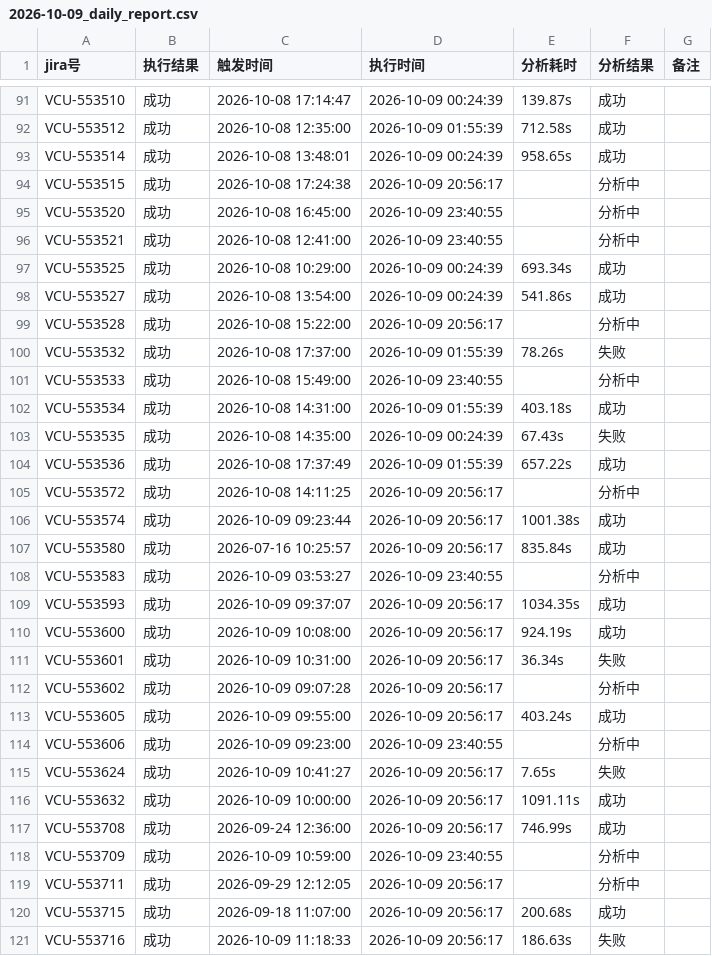
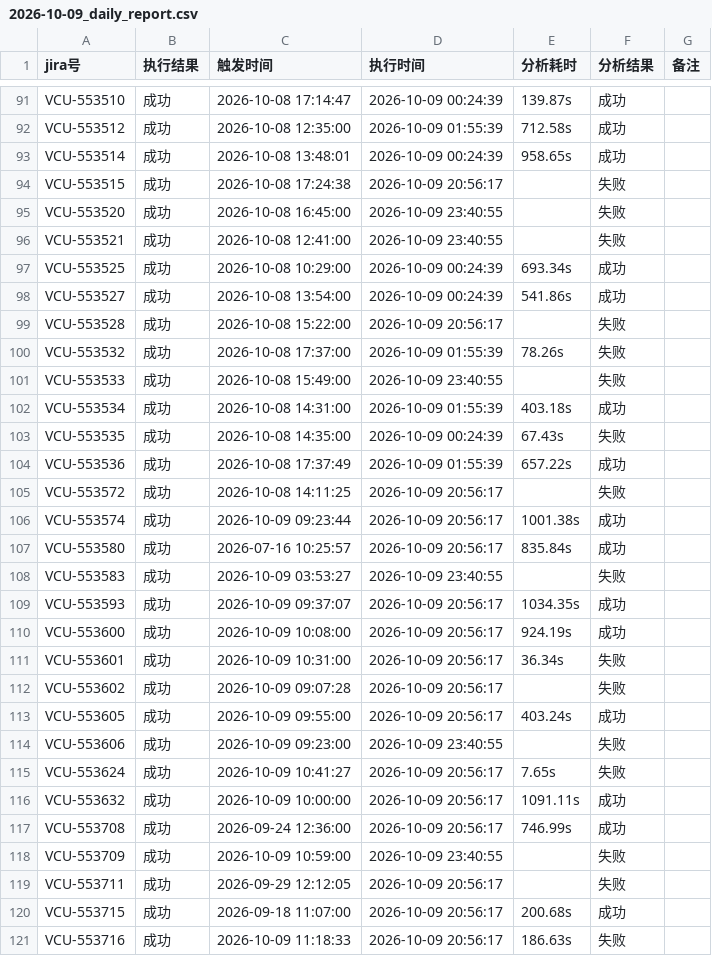
Before and after one commit to LuckyBuff2333/program16, a CSV file: docs/2026-10-09/2026-10-09_daily_report.csv, drawn as a sheet; only a part is shown, gaps mark what is left out; the diff covers the shown part only.

```diff
--- a/docs/2026-10-09/2026-10-09_daily_report.csv
+++ b/docs/2026-10-09/2026-10-09_daily_report.csv
@@ -93,10 +93,10 @@ VCU-553512,成功,2026-10-08 12:35:00,2026-10-09 01:55:39,712.58s,成功,
 VCU-553514,成功,2026-10-08 13:48:01,2026-10-09 00:24:39,958.65s,成功,
-VCU-553515,成功,2026-10-08 17:24:38,2026-10-09 20:56:17,,分析中,
-VCU-553520,成功,2026-10-08 16:45:00,2026-10-09 23:40:55,,分析中,
-VCU-553521,成功,2026-10-08 12:41:00,2026-10-09 23:40:55,,分析中,
+VCU-553515,成功,2026-10-08 17:24:38,2026-10-09 20:56:17,,失败,
+VCU-553520,成功,2026-10-08 16:45:00,2026-10-09 23:40:55,,失败,
+VCU-553521,成功,2026-10-08 12:41:00,2026-10-09 23:40:55,,失败,
 VCU-553525,成功,2026-10-08 10:29:00,2026-10-09 00:24:39,693.34s,成功,
 VCU-553527,成功,2026-10-08 13:54:00,2026-10-09 00:24:39,541.86s,成功,
-VCU-553528,成功,2026-10-08 15:22:00,2026-10-09 20:56:17,,分析中,
+VCU-553528,成功,2026-10-08 15:22:00,2026-10-09 20:56:17,,失败,
 VCU-553532,成功,2026-10-08 17:37:00,2026-10-09 01:55:39,78.26s,失败,
-VCU-553533,成功,2026-10-08 15:49:00,2026-10-09 23:40:55,,分析中,
+VCU-553533,成功,2026-10-08 15:49:00,2026-10-09 23:40:55,,失败,
 VCU-553534,成功,2026-10-08 14:31:00,2026-10-09 01:55:39,403.18s,成功,
@@ -104,6 +104,6 @@ VCU-553535,成功,2026-10-08 14:35:00,2026-10-09 00:24:39,67.43s,失败,
 VCU-553536,成功,2026-10-08 17:37:49,2026-10-09 01:55:39,657.22s,成功,
-VCU-553572,成功,2026-10-08 14:11:25,2026-10-09 20:56:17,,分析中,
+VCU-553572,成功,2026-10-08 14:11:25,2026-10-09 20:56:17,,失败,
 VCU-553574,成功,2026-10-09 09:23:44,2026-10-09 20:56:17,1001.38s,成功,
 VCU-553580,成功,2026-07-16 10:25:57,2026-10-09 20:56:17,835.84s,成功,
-VCU-553583,成功,2026-10-09 03:53:27,2026-10-09 23:40:55,,分析中,
+VCU-553583,成功,2026-10-09 03:53:27,2026-10-09 23:40:55,,失败,
 VCU-553593,成功,2026-10-09 09:37:07,2026-10-09 20:56:17,1034.35s,成功,
@@ -111,5 +111,5 @@ VCU-553600,成功,2026-10-09 10:08:00,2026-10-09 20:56:17,924.19s,成功,
 VCU-553601,成功,2026-10-09 10:31:00,2026-10-09 20:56:17,36.34s,失败,
-VCU-553602,成功,2026-10-09 09:07:28,2026-10-09 20:56:17,,分析中,
+VCU-553602,成功,2026-10-09 09:07:28,2026-10-09 20:56:17,,失败,
 VCU-553605,成功,2026-10-09 09:55:00,2026-10-09 20:56:17,403.24s,成功,
-VCU-553606,成功,2026-10-09 09:23:00,2026-10-09 23:40:55,,分析中,
+VCU-553606,成功,2026-10-09 09:23:00,2026-10-09 23:40:55,,失败,
 VCU-553624,成功,2026-10-09 10:41:27,2026-10-09 20:56:17,7.65s,失败,
@@ -117,4 +117,4 @@ VCU-553632,成功,2026-10-09 10:00:00,2026-10-09 20:56:17,1091.11s,成功,
 VCU-553708,成功,2026-09-24 12:36:00,2026-10-09 20:56:17,746.99s,成功,
-VCU-553709,成功,2026-10-09 10:59:00,2026-10-09 23:40:55,,分析中,
-VCU-553711,成功,2026-09-29 12:12:05,2026-10-09 20:56:17,,分析中,
+VCU-553709,成功,2026-10-09 10:59:00,2026-10-09 23:40:55,,失败,
+VCU-553711,成功,2026-09-29 12:12:05,2026-10-09 20:56:17,,失败,
 VCU-553715,成功,2026-09-18 11:07:00,2026-10-09 20:56:17,200.68s,成功,
```
Also changed, not shown: 59 edited cells elsewhere in this file, 2 other files.
